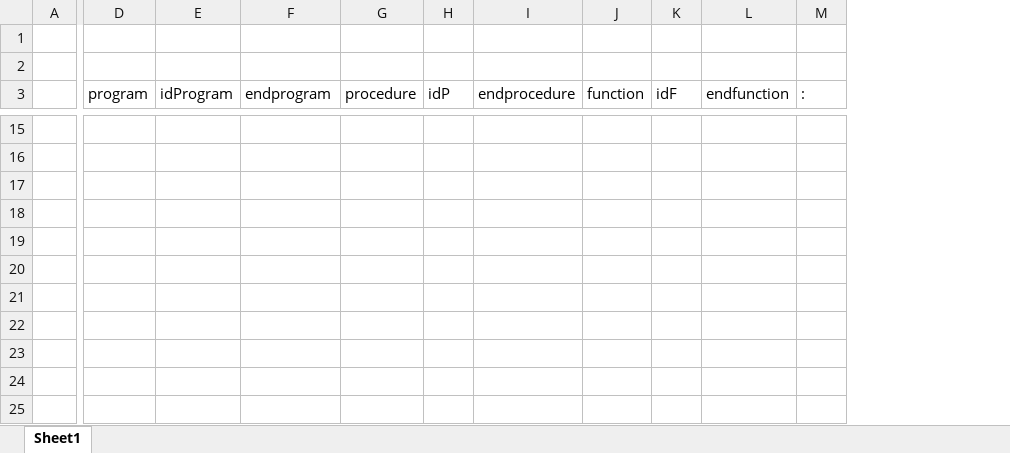
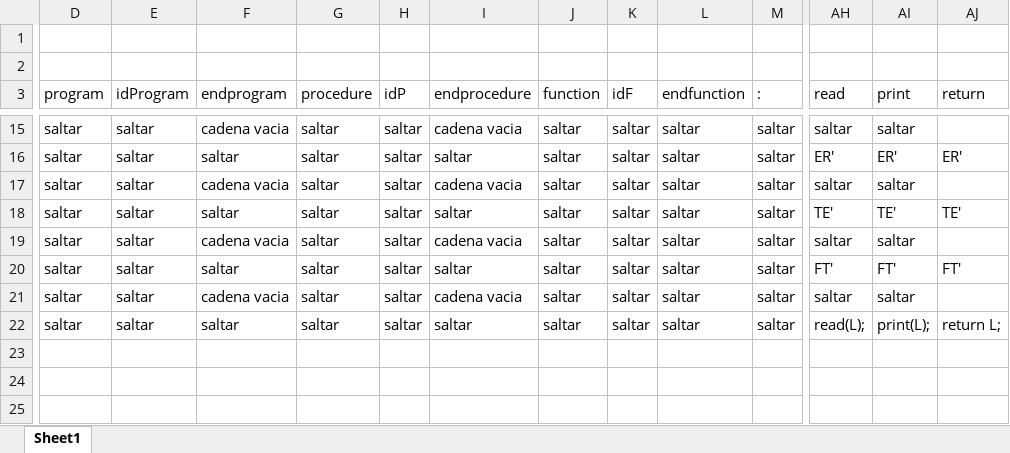
Before and after one commit to NinYuri/Compilador, an Excel workbook: Tabla.xlsx, sheet Sheet1, drawn as a sheet; only a part is shown, gaps mark what is left out; values as stored, in another font and other column widths than the file's, no cell formats; removed rows and columns are numbered as before the commit, all else as after; the diff covers the shown part only; the diff names each change by its address in the sheet, - before the commit and + after, or states it on an @@ line.

```diff
--- a/Tabla.xlsx (sheet Sheet1)
+++ b/Tabla.xlsx (sheet Sheet1)
-column A, empty
+column AH (read), rows 15-22: saltar | ER' | saltar | TE' | saltar | FT' | saltar | read(L);
+column AI (print), rows 15-22: saltar | ER' | saltar | TE' | saltar | FT' | saltar | print(L);
+column AJ (return), rows 16-22: ER' |  | TE' |  | FT' |  | return L;
-D15:D22 (program): (empty)
+D15:D22 (program): saltar
-E15:E22 (idProgram): (empty)
+E15:E22 (idProgram): saltar
-F15 (endprogram): (empty)
+F15 (endprogram): cadena vacia
-G15:G22 (procedure): (empty)
+G15:G22 (procedure): saltar
-H15:H22 (idP): (empty)
+H15:H22 (idP): saltar
-I15 (endprocedure): (empty)
+I15 (endprocedure): cadena vacia
-J15:J22 (function): (empty)
+J15:J22 (function): saltar
-K15:K22 (idF): (empty)
+K15:K22 (idF): saltar
-L15:L22 (endfunction): (empty)
+L15:L22 (endfunction): saltar
-M15:M22 (:): (empty)
+M15:M22 (:): saltar
-F16 (endprogram): (empty)
+F16 (endprogram): saltar
-I16 (endprocedure): (empty)
+I16 (endprocedure): saltar
-F17 (endprogram): (empty)
+F17 (endprogram): cadena vacia
-I17 (endprocedure): (empty)
+I17 (endprocedure): cadena vacia
-F18 (endprogram): (empty)
+F18 (endprogram): saltar
-I18 (endprocedure): (empty)
+I18 (endprocedure): saltar
-F19 (endprogram): (empty)
+F19 (endprogram): cadena vacia
-I19 (endprocedure): (empty)
+I19 (endprocedure): cadena vacia
-F20 (endprogram): (empty)
+F20 (endprogram): saltar
-I20 (endprocedure): (empty)
+I20 (endprocedure): saltar
-F21 (endprogram): (empty)
+F21 (endprogram): cadena vacia
-I21 (endprocedure): (empty)
+I21 (endprocedure): cadena vacia
-F22 (endprogram): (empty)
+F22 (endprogram): saltar
-I22 (endprocedure): (empty)
+I22 (endprocedure): saltar
```
Also changed, not shown: 11 added rows, 5 removed rows, 1 added column, 84 edited cells and merged cells elsewhere in this sheet, cell formats, 5 other files.
